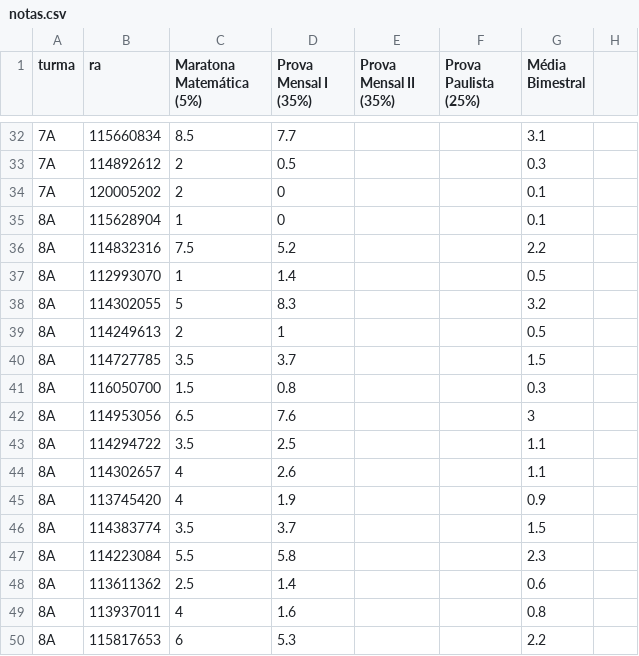
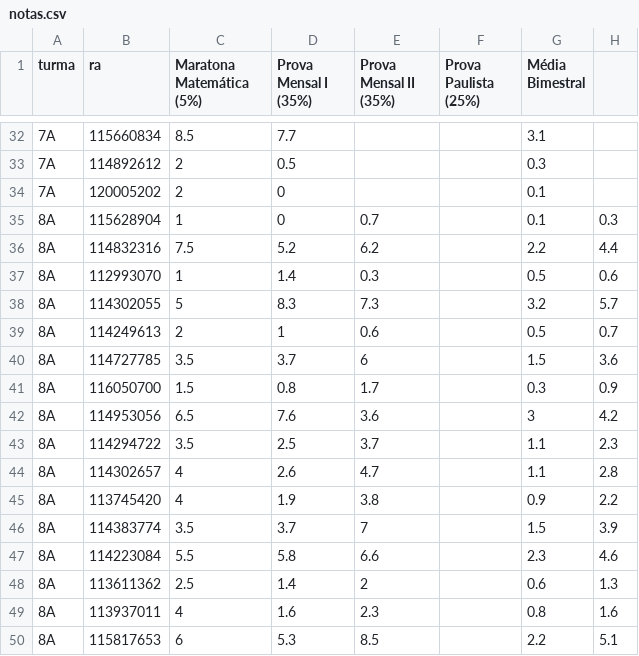
Before and after one commit to danilokanno/joaquimvilela, a CSV file: notas.csv, drawn as a sheet; only a part is shown, gaps mark what is left out; the diff covers the shown part only.

Commit message:
Adiciona as notas da prova mensal II do 8ºA

```diff
--- a/notas.csv
+++ b/notas.csv
@@ -35,16 +35,16 @@ turma,ra,Maratona Matemática (5%),Prova Mensal I (35%),Prova Mensal II (35%),Pr
-8A,115628904,1,0,,,0.1
-8A,114832316,7.5,5.2,,,2.2
-8A,112993070,1,1.4,,,0.5
-8A,114302055,5,8.3,,,3.2
-8A,114249613,2,1,,,0.5
-8A,114727785,3.5,3.7,,,1.5
-8A,116050700,1.5,0.8,,,0.3
-8A,114953056,6.5,7.6,,,3
-8A,114294722,3.5,2.5,,,1.1
-8A,114302657,4,2.6,,,1.1
-8A,113745420,4,1.9,,,0.9
-8A,114383774,3.5,3.7,,,1.5
-8A,114223084,5.5,5.8,,,2.3
-8A,113611362,2.5,1.4,,,0.6
-8A,113937011,4,1.6,,,0.8
-8A,115817653,6,5.3,,,2.2
+8A,115628904,1,0,0.7,,0.1,0.3
+8A,114832316,7.5,5.2,6.2,,2.2,4.4
+8A,112993070,1,1.4,0.3,,0.5,0.6
+8A,114302055,5,8.3,7.3,,3.2,5.7
+8A,114249613,2,1,0.6,,0.5,0.7
+8A,114727785,3.5,3.7,6,,1.5,3.6
+8A,116050700,1.5,0.8,1.7,,0.3,0.9
+8A,114953056,6.5,7.6,3.6,,3,4.2
+8A,114294722,3.5,2.5,3.7,,1.1,2.3
+8A,114302657,4,2.6,4.7,,1.1,2.8
+8A,113745420,4,1.9,3.8,,0.9,2.2
+8A,114383774,3.5,3.7,7,,1.5,3.9
+8A,114223084,5.5,5.8,6.6,,2.3,4.6
+8A,113611362,2.5,1.4,2,,0.6,1.3
+8A,113937011,4,1.6,2.3,,0.8,1.6
+8A,115817653,6,5.3,8.5,,2.2,5.1
```
Also changed, not shown: 16 edited cells elsewhere in this file, 2 other files.
